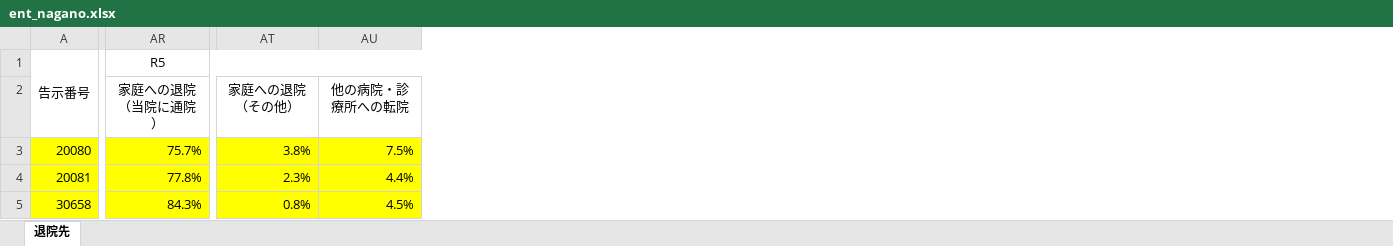
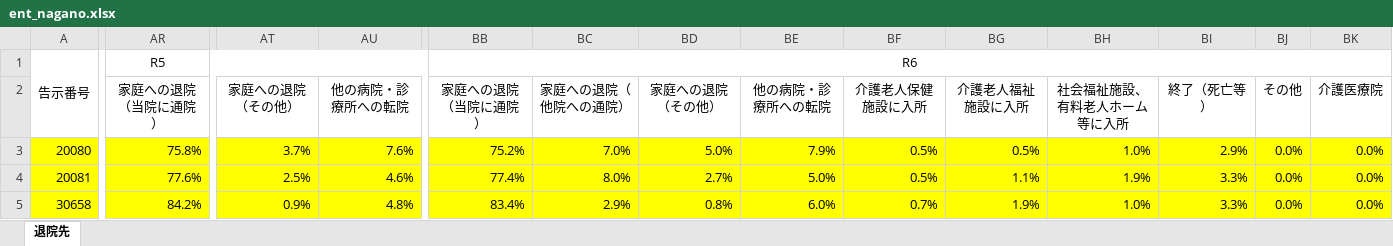
Before and after one commit to todoroki-dental/nagano-hospital-dpc-dashboard, an Excel workbook: data/ent_nagano.xlsx, sheet 退院先, drawn as a sheet; only a part is shown, gaps mark what is left out; values as stored, in another font and other column widths than the file's, no borders; the diff covers the shown part only; the diff names each change by its address in the sheet, - before the commit and + after, or states it on an @@ line.

```diff
--- a/data/ent_nagano.xlsx (sheet 退院先)
+++ b/data/ent_nagano.xlsx (sheet 退院先)
+column BB, rows 1-5: R6 | 家庭への退院（当院に通院） | 75.2% | 77.4% | 83.4%
+column BC, rows 2-5: 家庭への退院（他院への通院） | 7.0% | 8.0% | 2.9%
+column BD, rows 2-5: 家庭への退院（その他） | 5.0% | 2.7% | 0.8%
+column BE, rows 2-5: 他の病院・診療所への転院 | 7.9% | 5.0% | 6.0%
+column BF, rows 2-5: 介護老人保健施設に入所 | 0.5% | 0.5% | 0.7%
+column BG, rows 2-5: 介護老人福祉施設に入所 | 0.5% | 1.1% | 1.9%
+column BH, rows 2-5: 社会福祉施設、有料老人ホーム等に入所 | 1.0% | 1.9% | 1.0%
+column BI, rows 2-5: 終了（死亡等） | 2.9% | 3.3% | 3.3%
+column BJ, rows 2-5: その他 | 0.0% | 0.0% | 0.0%
+column BK, rows 2-5: 介護医療院 | 0.0% | 0.0% | 0.0%
-AR3: 75.7%
+AR3: 75.8%
-AT3: 3.8%
+AT3: 3.7%
-AU3: 7.5%
+AU3: 7.6%
-AR4: 77.8%
+AR4: 77.6%
-AT4: 2.3%
+AT4: 2.5%
-AU4: 4.4%
+AU4: 4.6%
-AR5: 84.3%
+AR5: 84.2%
-AT5: 0.8%
+AT5: 0.9%
-AU5: 4.5%
+AU5: 4.8%
```
Also changed, not shown: 44 edited cells elsewhere in this sheet, data/nagano_hospitals.xlsx, 1 other file.
